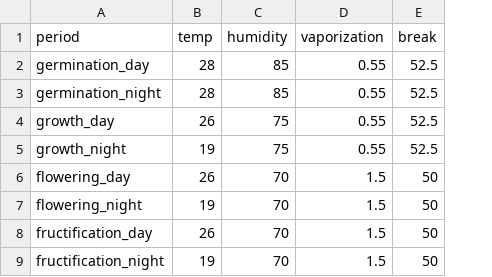
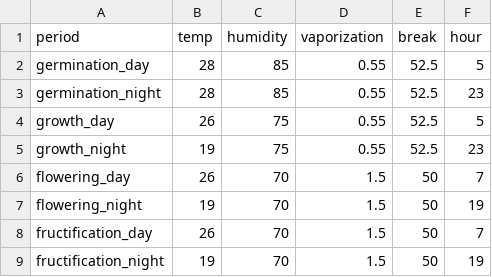
Before and after one commit to ProjectDAWN/Prototype_2, a CSV file: SOFTWARE_PROTO2/Files/climate_recipes/tomato/thresholds.csv, drawn as a sheet; the diff names each change by its address in the sheet, - before the commit and + after, or states it on an @@ line.

```diff
--- a/SOFTWARE_PROTO2/Files/climate_recipes/tomato/thresholds.csv
+++ b/SOFTWARE_PROTO2/Files/climate_recipes/tomato/thresholds.csv
+column F (hour), rows 2-9: 5 | 23 | 5 | 23 | 7 | 19 | 7 | 19
```
Also changed, not shown: 3 other files.
